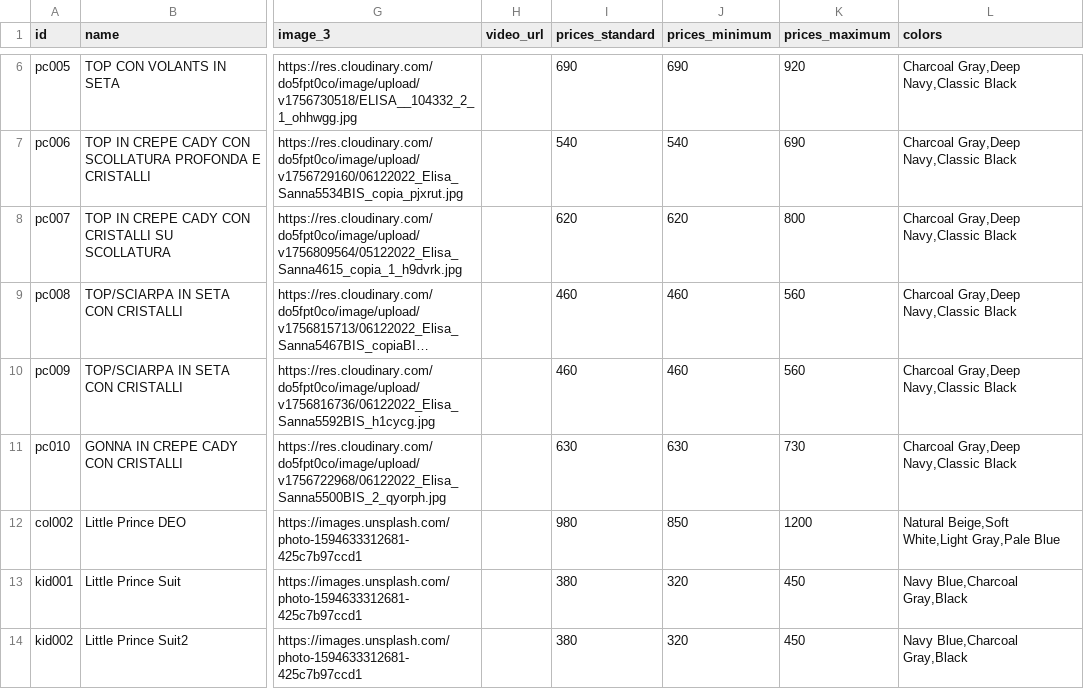
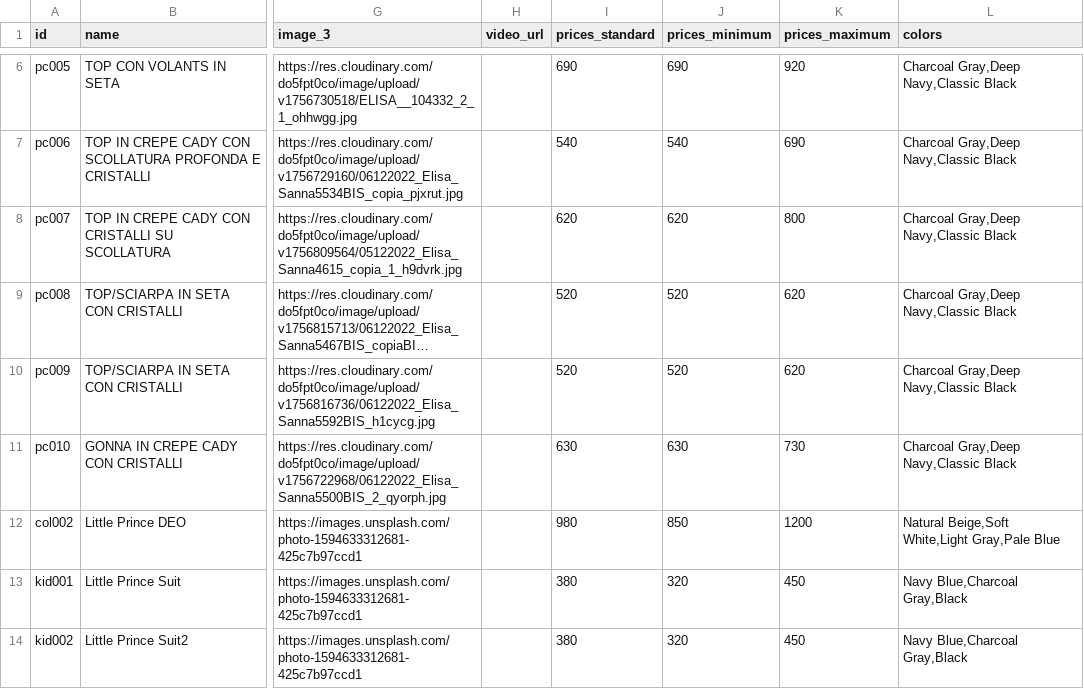
Before and after one commit to DeodatoS/atelier-site, a CSV file: assets/data/products-template.csv, drawn as a sheet; only a part is shown, gaps mark what is left out; long unchanged cells end in …; the diff names each change by its address in the sheet, - before the commit and + after, or states it on an @@ line.

Commit message:
Update products CSV from Google Sheets - 2025-09-02T12:59:14.586Z

```diff
--- a/assets/data/products-template.csv
+++ b/assets/data/products-template.csv
-I9:I10 (prices_standard): 460
+I9:I10 (prices_standard): 520
-J9:J10 (prices_minimum): 460
+J9:J10 (prices_minimum): 520
-K9:K10 (prices_maximum): 560
+K9:K10 (prices_maximum): 620
```
